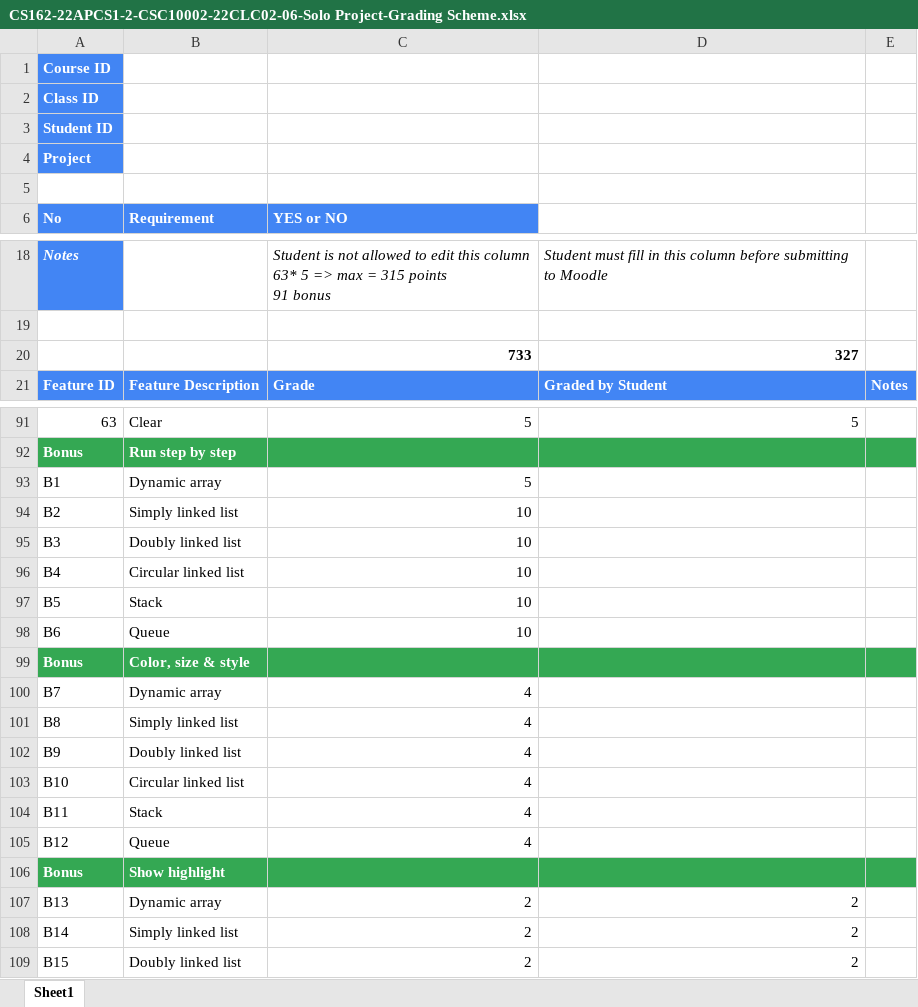
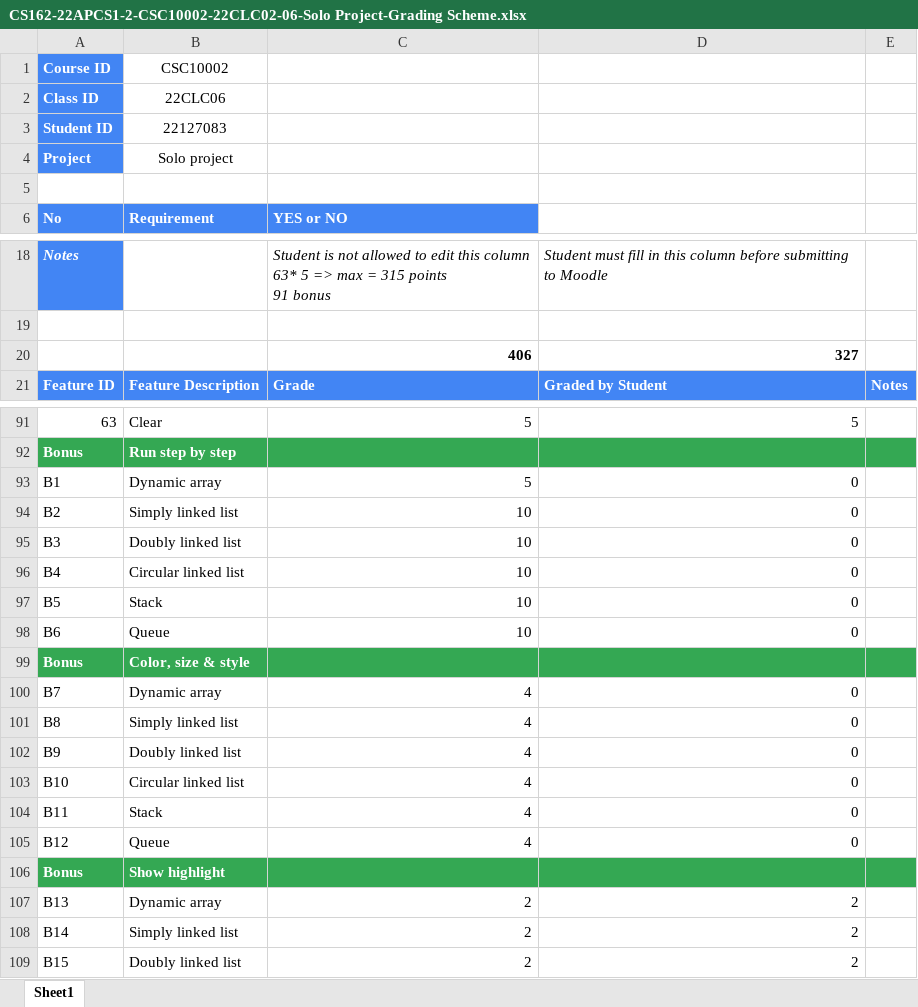
Before and after one commit to CaoHuuKhuongDuy/Data-visualization, an Excel workbook: report/CS162-22APCS1-2-CSC10002-22CLC02-06-Solo Project-Grading Scheme.xlsx, sheet Sheet1, drawn as a sheet; only a part is shown, gaps mark what is left out; values as stored, in another font and other column widths than the file's, no borders; the diff names each change by its address in the sheet, - before the commit and + after, or states it on an @@ line.

```diff
--- a/report/CS162-22APCS1-2-CSC10002-22CLC02-06-Solo Project-Grading Scheme.xlsx (sheet Sheet1)
+++ b/report/CS162-22APCS1-2-CSC10002-22CLC02-06-Solo Project-Grading Scheme.xlsx (sheet Sheet1)
-B1 (Requirement): (empty)
+B1 (Requirement): CSC10002
-B2 (Requirement): (empty)
+B2 (Requirement): 22CLC06
-B3 (Requirement): (empty)
+B3 (Requirement): 22127083
-B4 (Requirement): (empty)
+B4 (Requirement): Solo project
-C20 (YES or NO): 733
+C20 (YES or NO): 406
-D93:D98: (empty)
+D93:D98: 0
-D100:D105: (empty)
+D100:D105: 0
```
Also changed, not shown: 8 other files.
